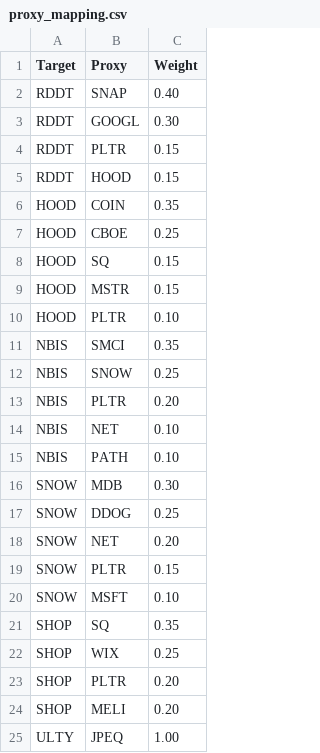
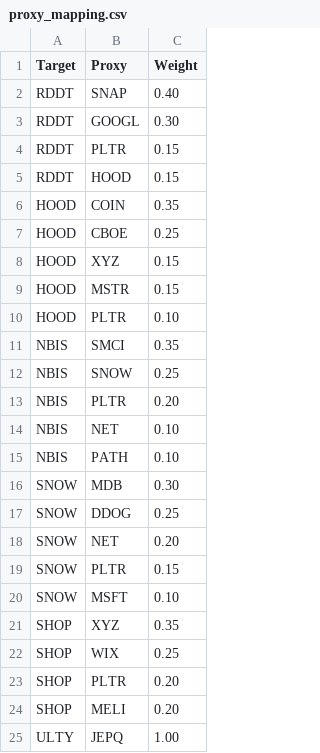
Before and after one commit to avo427/Python, a CSV file: data/proxy_mapping.csv, drawn as a sheet.

```diff
--- a/data/proxy_mapping.csv
+++ b/data/proxy_mapping.csv
@@ -7,3 +7,3 @@ HOOD,COIN,0.35
 HOOD,CBOE,0.25
-HOOD,SQ,0.15
+HOOD,XYZ,0.15
 HOOD,MSTR,0.15
@@ -20,3 +20,3 @@ SNOW,PLTR,0.15
 SNOW,MSFT,0.10
-SHOP,SQ,0.35
+SHOP,XYZ,0.35
 SHOP,WIX,0.25
@@ -24,2 +24,2 @@ SHOP,PLTR,0.20
 SHOP,MELI,0.20
-ULTY,JPEQ,1.00
+ULTY,JEPQ,1.00
```
Also changed, not shown: notebooks/csv_export/HOOD.csv, notebooks/csv_export/RDDT.csv, 8 other files.
